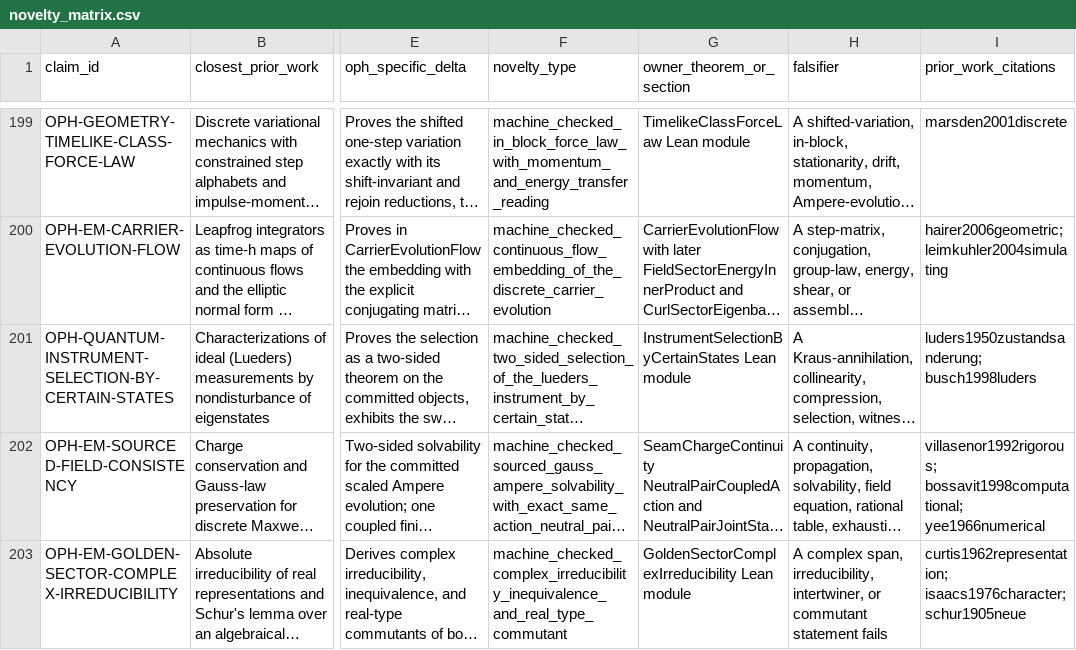
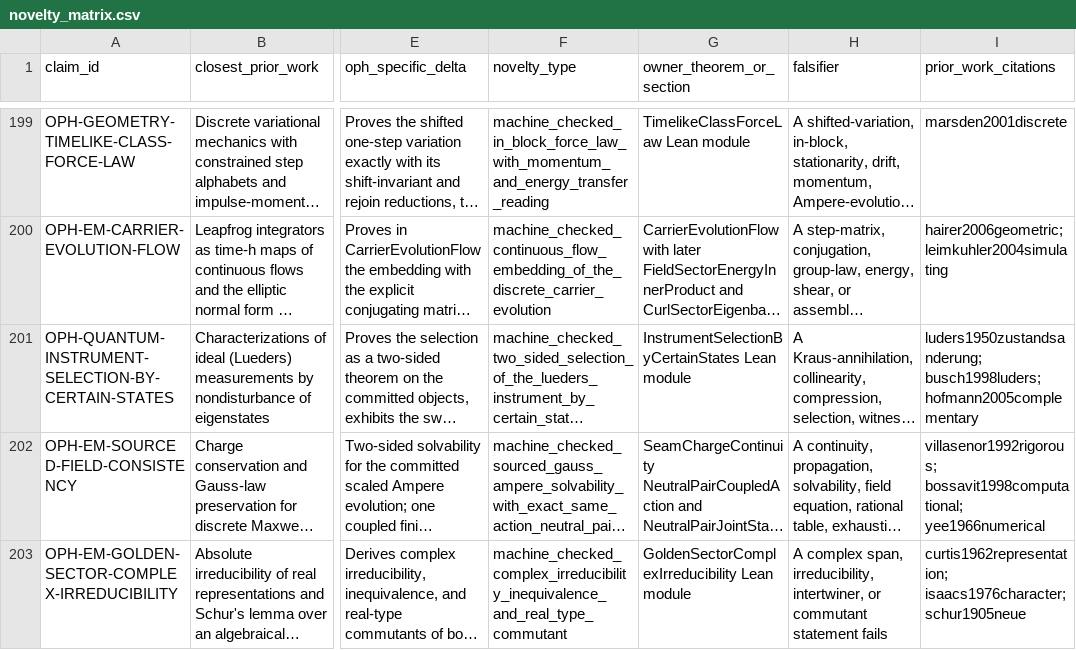
Before and after one commit to FloatingPragma/observer-patch-holography, a CSV file: claims/novelty_matrix.csv, drawn as a sheet; only a part is shown, gaps mark what is left out; long unchanged cells end in …; the diff names each change by its address in the sheet, - before the commit and + after, or states it on an @@ line.

```diff
--- a/claims/novelty_matrix.csv
+++ b/claims/novelty_matrix.csv
-I201 (prior_work_citations): luders1950zustandsanderung; busch1998luders
+I201 (prior_work_citations): luders1950zustandsanderung; busch1998luders; hofmann2005complementary
```
Also changed, not shown: 11 other files.
